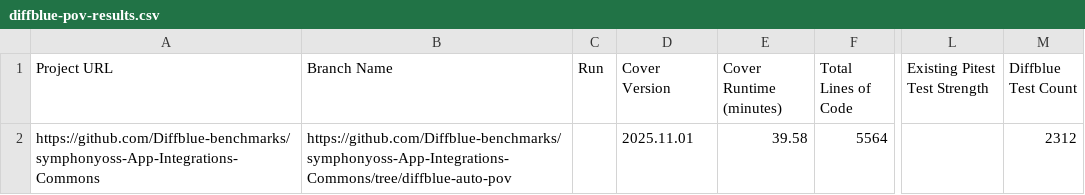
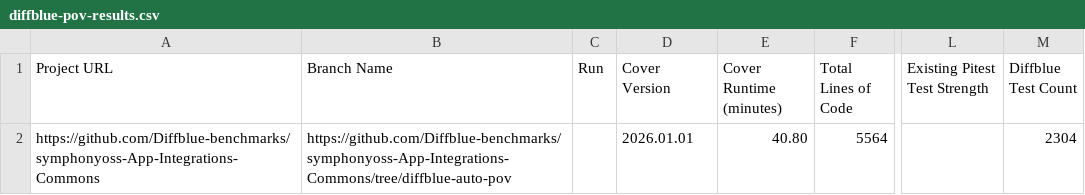
Before and after one commit to Diffblue-benchmarks/symphonyoss-App-Integrations-Commons, a CSV file: diffblue-pov-results.csv, drawn as a sheet; only a part is shown, gaps mark what is left out; the diff names each change by its address in the sheet, - before the commit and + after, or states it on an @@ line.

Commit message:
PoV Tests from Diffblue Cover 2026.01.01

```diff
--- a/diffblue-pov-results.csv
+++ b/diffblue-pov-results.csv
-D2 (Cover Version): 2025.11.01
+D2 (Cover Version): 2026.01.01
-E2 (Cover Runtime (minutes)): 39.58
+E2 (Cover Runtime (minutes)): 40.80
-M2 (Diffblue Test Count): 2312
+M2 (Diffblue Test Count): 2304
```
Also changed, not shown: 22 other files.
